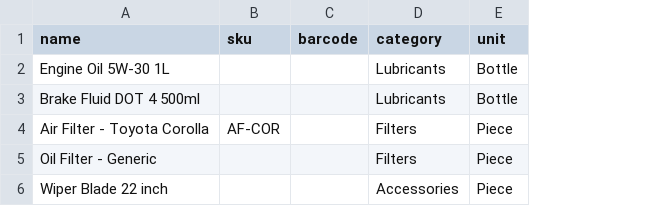
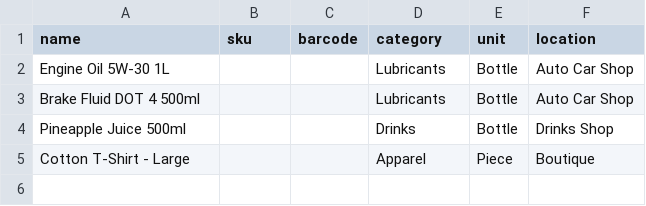
Before and after one commit to mikegyamfi/cortex-pos, a CSV file: apps/products/seed_data/products.sample.csv, drawn as a sheet; removed rows and columns are numbered as before the commit, all else as after; the diff names each change by its address in the sheet, - before the commit and + after, or states it on an @@ line.

```diff
--- a/apps/products/seed_data/products.sample.csv
+++ b/apps/products/seed_data/products.sample.csv
+column F (location), rows 2-3: Auto Car Shop | Auto Car Shop
-row 4: Air Filter - Toyota Corolla | AF-COR |  | Filters | Piece
-row 5: Oil Filter - Generic |  |  | Filters | Piece
-row 6: Wiper Blade 22 inch |  |  | Accessories | Piece
+row 4: Pineapple Juice 500ml |  |  | Drinks | Bottle | Drinks Shop
+row 5: Cotton T-Shirt - Large |  |  | Apparel | Piece | Boutique
```
Also changed, not shown: 15 other files.
